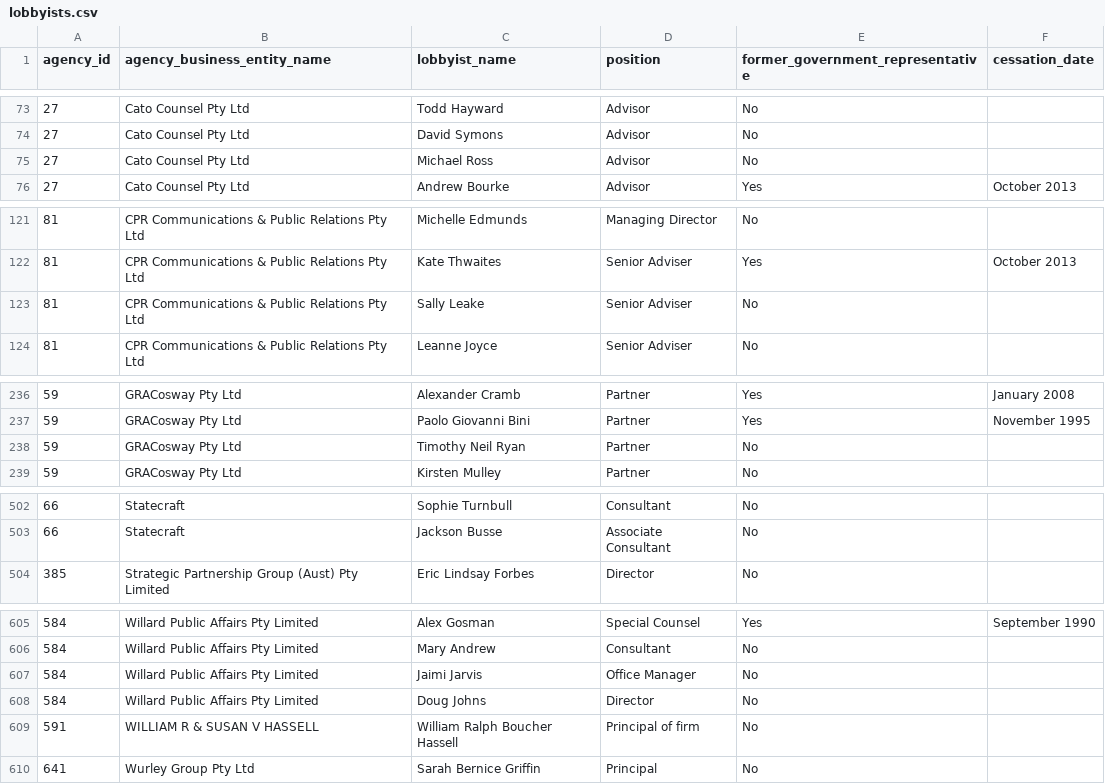
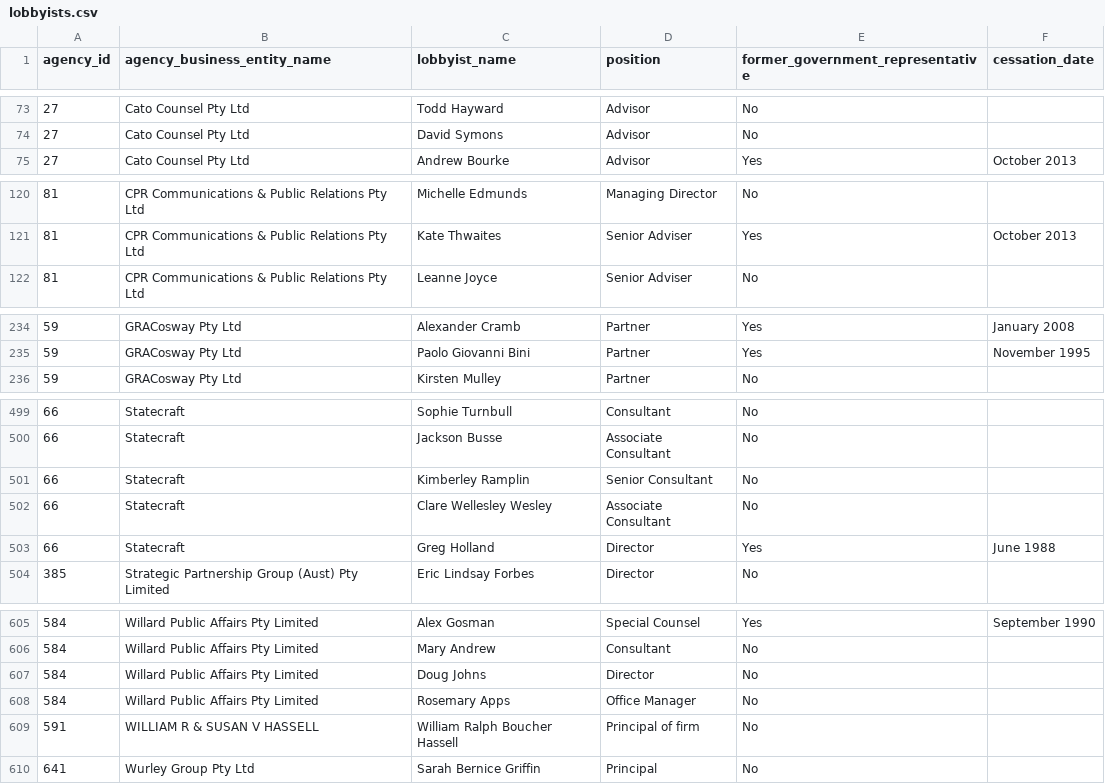
Before and after one commit to henare/australian_government_lobbyists_register, a CSV file: lobbyists.csv, drawn as a sheet; only a part is shown, gaps mark what is left out.

```diff
--- a/lobbyists.csv
+++ b/lobbyists.csv
@@ -74,3 +74,2 @@ agency_id,agency_business_entity_name,lobbyist_name,position,former_government_r
 27,Cato Counsel Pty Ltd,David Symons,Advisor,No,""
-27,Cato Counsel Pty Ltd,Michael Ross,Advisor,No,""
 27,Cato Counsel Pty Ltd,Andrew Bourke,Advisor,Yes,October 2013
@@ -122,3 +121,2 @@ agency_id,agency_business_entity_name,lobbyist_name,position,former_government_r
 81,CPR Communications & Public Relations Pty Ltd,Kate Thwaites,Senior Adviser,Yes,October 2013
-81,CPR Communications & Public Relations Pty Ltd,Sally Leake,Senior Adviser,No,""
 81,CPR Communications & Public Relations Pty Ltd,Leanne Joyce,Senior Adviser,No,""
@@ -237,3 +235,2 @@ agency_id,agency_business_entity_name,lobbyist_name,position,former_government_r
 59,GRACosway Pty Ltd,Paolo Giovanni Bini,Partner,Yes,November 1995
-59,GRACosway Pty Ltd,Timothy Neil Ryan,Partner,No,""
 59,GRACosway Pty Ltd,Kirsten Mulley,Partner,No,""
@@ -503,2 +500,5 @@ agency_id,agency_business_entity_name,lobbyist_name,position,former_government_r
 66,Statecraft,Jackson Busse,Associate Consultant,No,""
+66,Statecraft,Kimberley Ramplin,Senior Consultant,No,""
+66,Statecraft,Clare Wellesley Wesley,Associate Consultant,No,""
+66,Statecraft,Greg Holland,Director,Yes,June 1988
 385,Strategic Partnership Group (Aust) Pty Limited,Eric Lindsay Forbes,Director,No,""
@@ -606,4 +606,4 @@ agency_id,agency_business_entity_name,lobbyist_name,position,former_government_r
 584,Willard Public Affairs Pty Limited,Mary Andrew,Consultant,No,""
-584,Willard Public Affairs Pty Limited,Jaimi Jarvis,Office Manager,No,""
 584,Willard Public Affairs Pty Limited,Doug Johns,Director,No,""
+584,Willard Public Affairs Pty Limited,Rosemary Apps,Office Manager,No,""
 591,WILLIAM R & SUSAN V HASSELL,William Ralph Boucher Hassell,Principal of firm,No,""
```
Also changed, not shown: agencies.csv, clients.csv.
